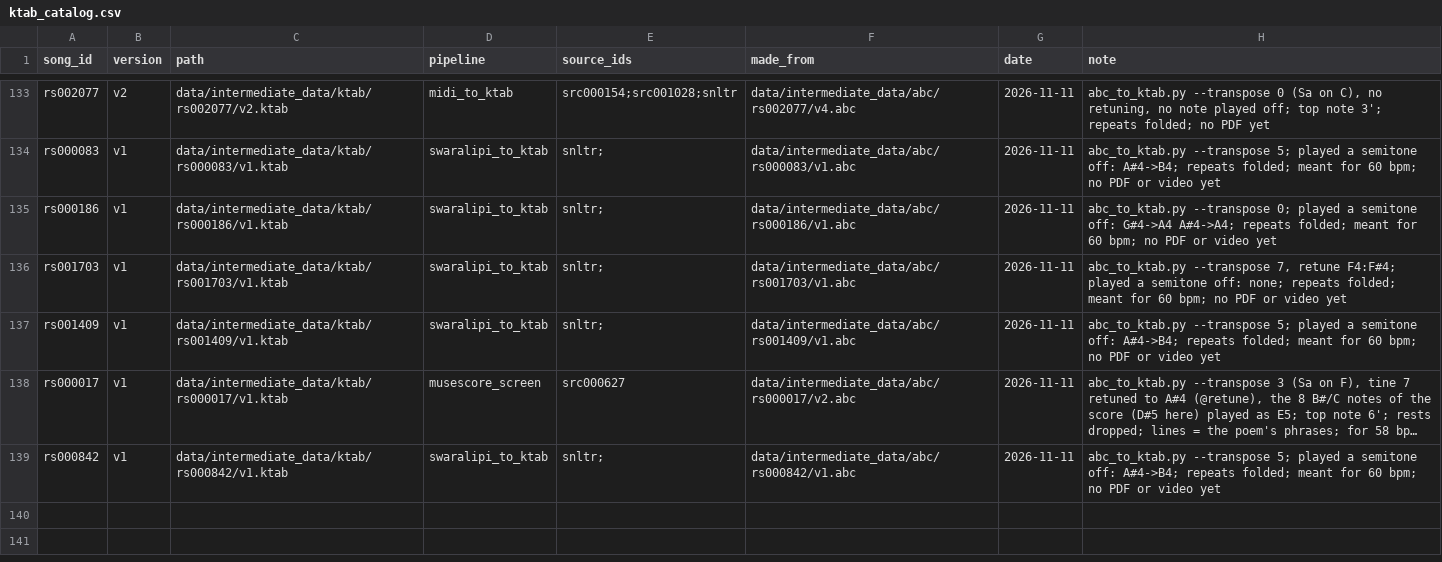
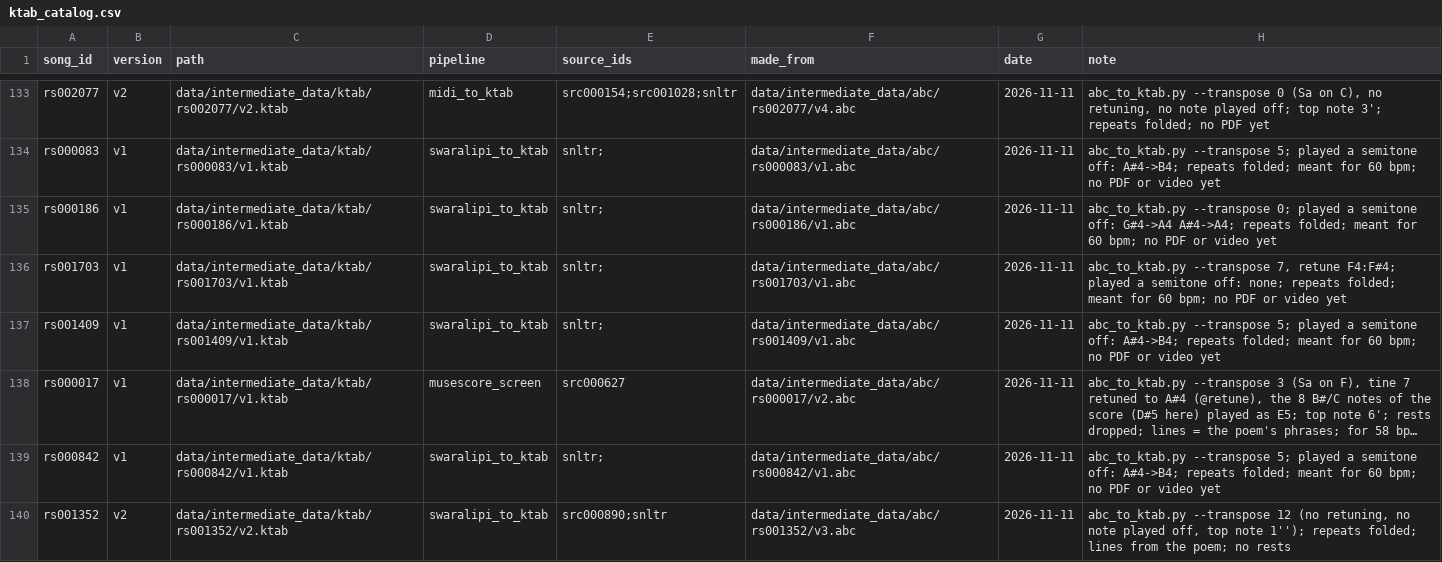
Before and after one commit to jagadish88/kalimba-kitab, a CSV file: data/intermediate_data/ktab/ktab_catalog.csv, drawn as a sheet; only a part is shown, gaps mark what is left out; long unchanged cells end in …; the diff names each change by its address in the sheet, - before the commit and + after, or states it on an @@ line.

```diff
--- a/data/intermediate_data/ktab/ktab_catalog.csv
+++ b/data/intermediate_data/ktab/ktab_catalog.csv
+row 140: rs001352 | v2 | data/intermediate_data/ktab/rs001352/v2.ktab | swaralipi_to_ktab | src000890;snltr | data/intermediate_data/abc/rs001352/v3.abc | 2026-11-11 | abc_to_ktab.py --transpose 12 (no retuning, no note played off, top note 1''); repeats folded; lines from the poem; no rests
```
Also changed, not shown: data/intermediate_data/abc/abc_catalog.csv, data/intermediate_data/comparison/roll_vs_abc.csv, 10 other files.
